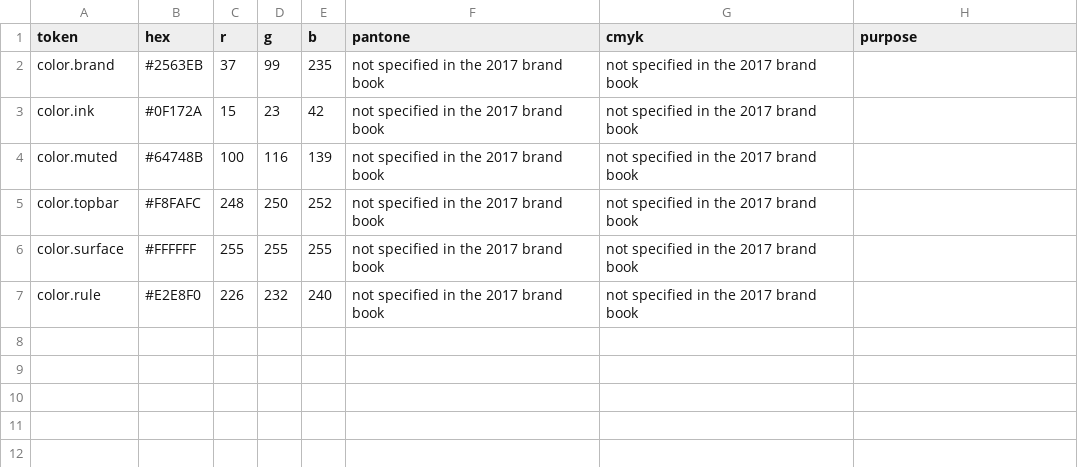
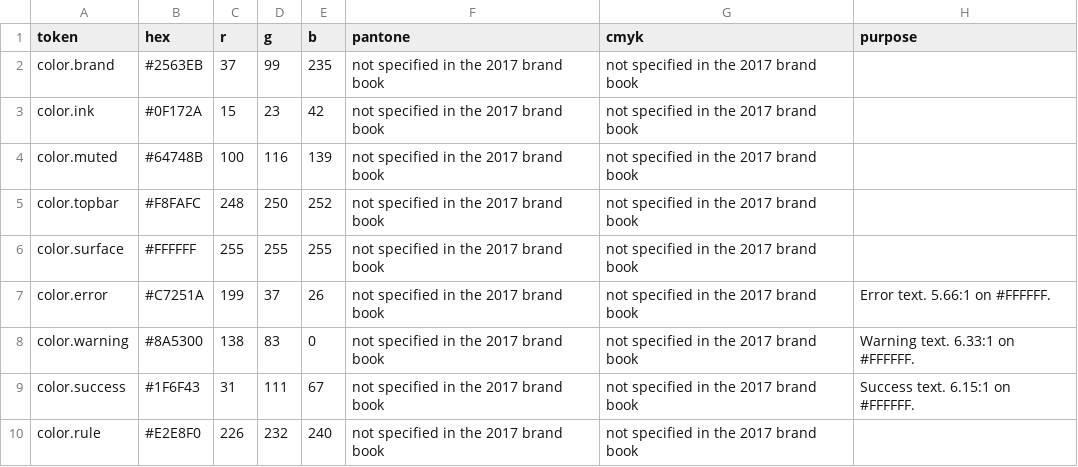
Before and after one commit to 4aykas/tebin-style, a CSV file: themes/slate/dist/colors.csv, drawn as a sheet.

```diff
--- a/themes/slate/dist/colors.csv
+++ b/themes/slate/dist/colors.csv
@@ -6,2 +6,5 @@ color.topbar,#F8FAFC,248,250,252,not specified in the 2017 brand book,not specif
 color.surface,#FFFFFF,255,255,255,not specified in the 2017 brand book,not specified in the 2017 brand book,
+color.error,#C7251A,199,37,26,not specified in the 2017 brand book,not specified in the 2017 brand book,Error text. 5.66:1 on #FFFFFF.
+color.warning,#8A5300,138,83,0,not specified in the 2017 brand book,not specified in the 2017 brand book,Warning text. 6.33:1 on #FFFFFF.
+color.success,#1F6F43,31,111,67,not specified in the 2017 brand book,not specified in the 2017 brand book,Success text. 6.15:1 on #FFFFFF.
 color.rule,#E2E8F0,226,232,240,not specified in the 2017 brand book,not specified in the 2017 brand book,
```
Also changed, not shown: themes/tebin/dist/colors.csv, 23 other files.
